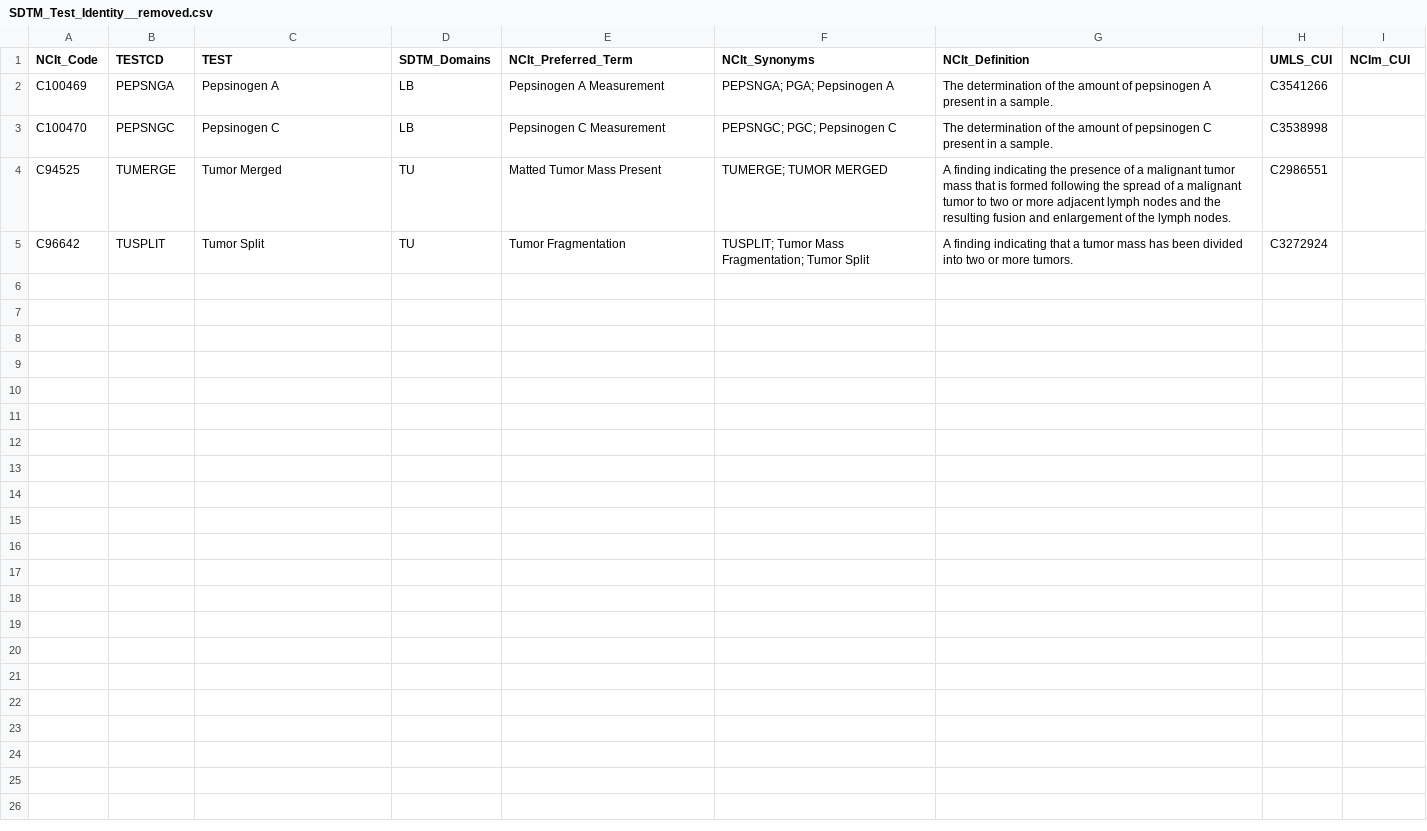
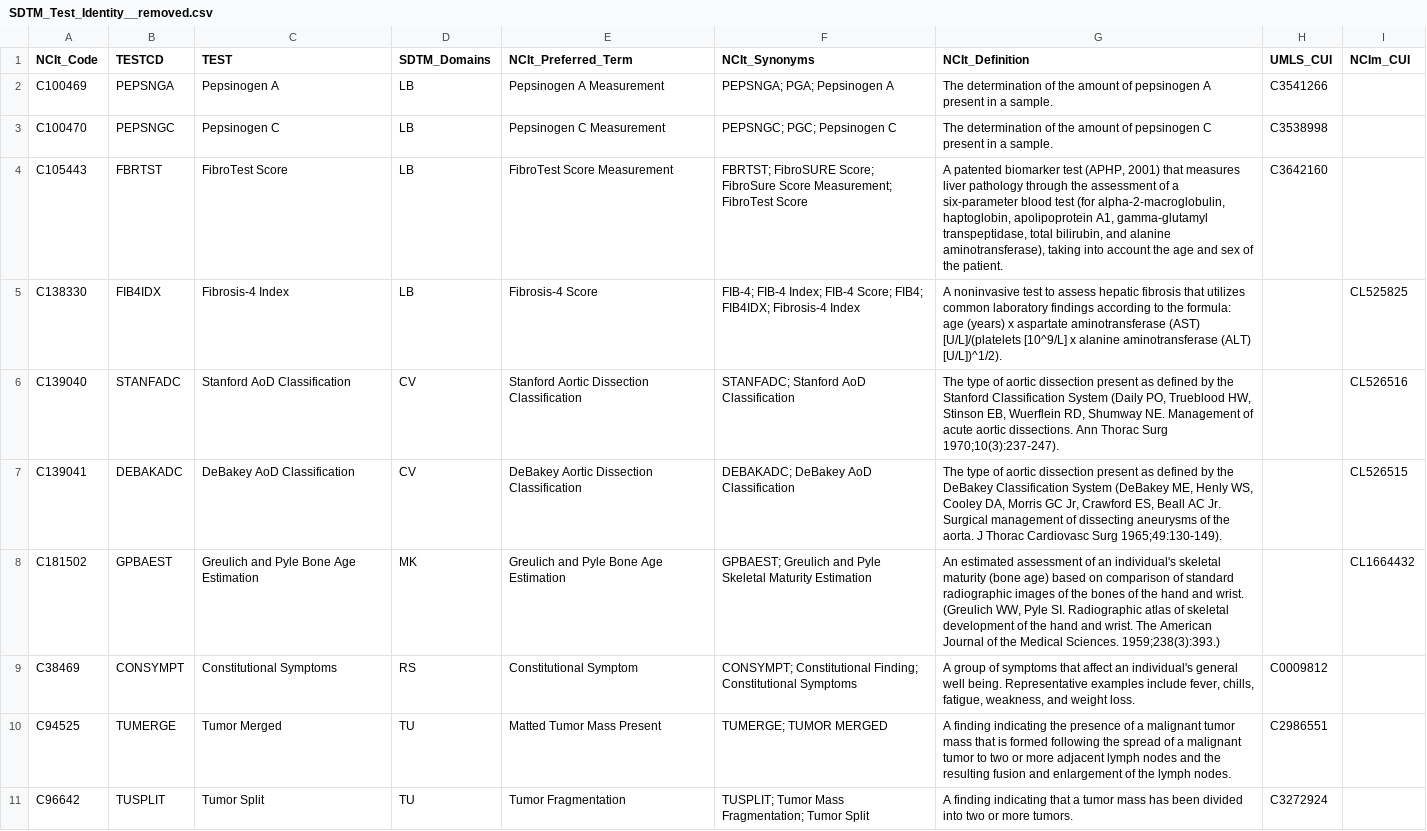
Before and after one commit to kerfors/cdisc-for-ai, a CSV file: sdtm-test-codes/machine_actionable/diffs/pre-2026-03__current/SDTM_Test_Identity__removed.csv, drawn as a sheet.

```diff
--- a/sdtm-test-codes/machine_actionable/diffs/pre-2026-03__current/SDTM_Test_Identity__removed.csv
+++ b/sdtm-test-codes/machine_actionable/diffs/pre-2026-03__current/SDTM_Test_Identity__removed.csv
@@ -3,2 +3,8 @@ C100469,PEPSNGA,Pepsinogen A,LB,Pepsinogen A Measurement,PEPSNGA; PGA; Pepsinoge
 C100470,PEPSNGC,Pepsinogen C,LB,Pepsinogen C Measurement,PEPSNGC; PGC; Pepsinogen C,The determination of the amount of pepsinogen C present in a sample.,C3538998,
+C105443,FBRTST,FibroTest Score,LB,FibroTest Score Measurement,FBRTST; FibroSURE Score; FibroSure Score Measurement; FibroTest Score,"A patented biomarker test (APHP, 2001) that measures liver pathology through the assessment of a six-parameter blood test (for alpha-2-macroglobulin, haptoglobin, apolipoprotein A1, gamma-glutamyl transpeptidase, total bilirubin, and alanine aminotransferase), taking into account the age and sex of the patient.",C3642160,
+C138330,FIB4IDX,Fibrosis-4 Index,LB,Fibrosis-4 Score,FIB-4; FIB-4 Index; FIB-4 Score; FIB4; FIB4IDX; Fibrosis-4 Index,A noninvasive test to assess hepatic fibrosis that utilizes common laboratory findings according to the formula: age (years) x aspartate aminotransferase (AST) [U/L]/(platelets [10^9/L] x alanine aminotransferase (ALT) [U/L])^1/2).,,CL525825
+C139040,STANFADC,Stanford AoD Classification,CV,Stanford Aortic Dissection Classification,STANFADC; Stanford AoD Classification,"The type of aortic dissection present as defined by the Stanford Classification System (Daily PO, Trueblood HW, Stinson EB, Wuerflein RD, Shumway NE. Management of acute aortic dissections. Ann Thorac Surg 1970;10(3):237-247).",,CL526516
+C139041,DEBAKADC,DeBakey AoD Classification,CV,DeBakey Aortic Dissection Classification,DEBAKADC; DeBakey AoD Classification,"The type of aortic dissection present as defined by the DeBakey Classification System (DeBakey ME, Henly WS, Cooley DA, Morris GC Jr, Crawford ES, Beall AC Jr. Surgical management of dissecting aneurysms of the aorta. J Thorac Cardiovasc Surg 1965;49:130-149).",,CL526515
+C181502,GPBAEST,Greulich and Pyle Bone Age Estimation,MK,Greulich and Pyle Bone Age Estimation,GPBAEST; Greulich and Pyle Skeletal Maturity Estimation,"An estimated assessment of an individual's skeletal maturity (bone age) based on comparison of standard radiographic images of the bones of the hand and wrist. (Greulich WW, Pyle SI. Radiographic atlas of skeletal development of the hand and wrist. The American Journal of the Medical Sciences. 1959;238(3):393.)",,CL1664432
+C38469,CONSYMPT,Constitutional Symptoms,RS,Constitutional Symptom,CONSYMPT; Constitutional Finding; Constitutional Symptoms,"A group of symptoms that affect an individual's general well being. Representative examples include fever, chills, fatigue, weakness, and weight loss.",C0009812,
 C94525,TUMERGE,Tumor Merged,TU,Matted Tumor Mass Present,TUMERGE; TUMOR MERGED,A finding indicating the presence of a malignant tumor mass that is formed following the spread of a malignant tumor to two or more adjacent lymph nodes and the resulting fusion and enlargement of the lymph nodes.,C2986551,
```
Also changed, not shown: sdtm-test-codes/machine_actionable/diffs/pre-2026-03__current/SDTM_Instrument_Test_Identity__changed.csv, sdtm-test-codes/machine_actionable/diffs/pre-2026-03__current/SDTM_Test_Identity__changed.csv, 3 other files.
